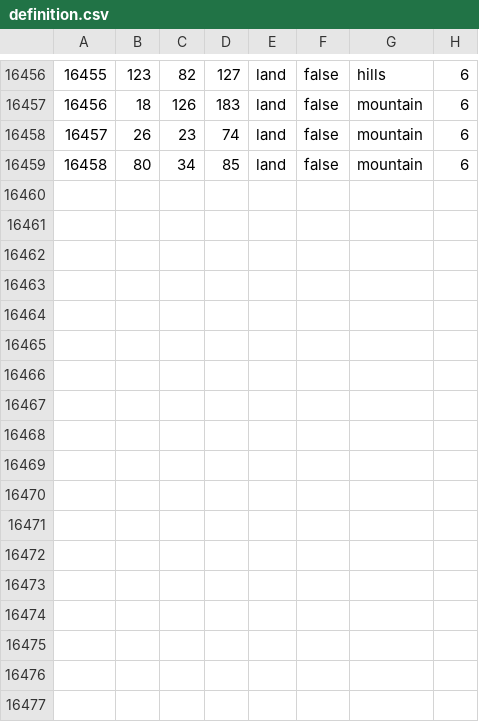
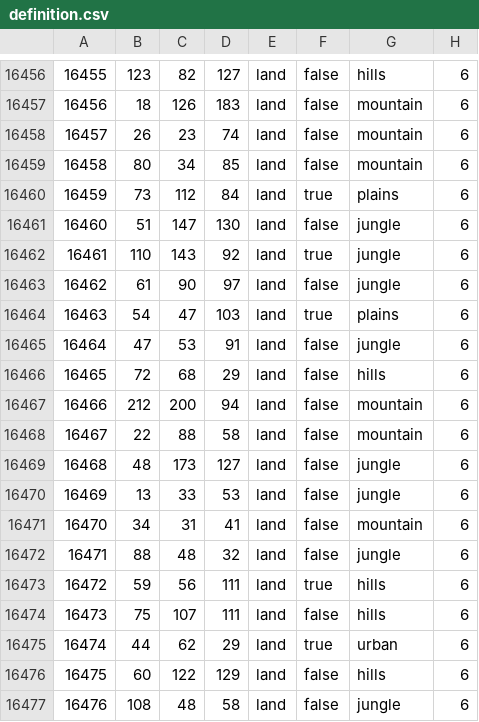
Before and after one commit to Cold-War-Iron-Curtain-Dev-Team/ColdWarIronCurtain, a CSV file: Cold War Iron Curtain/map/definition.csv, drawn as a sheet; only a part is shown, gaps mark what is left out.

```diff
--- a/Cold War Iron Curtain/map/definition.csv
+++ b/Cold War Iron Curtain/map/definition.csv
@@ -16459 +16459,19 @@
 16458;80;34;85;land;false;mountain;6
+16459;73;112;84;land;true;plains;6
+16460;51;147;130;land;false;jungle;6
+16461;110;143;92;land;true;jungle;6
+16462;61;90;97;land;false;jungle;6
+16463;54;47;103;land;true;plains;6
+16464;47;53;91;land;false;jungle;6
+16465;72;68;29;land;false;hills;6
+16466;212;200;94;land;false;mountain;6
+16467;22;88;58;land;false;mountain;6
+16468;48;173;127;land;false;jungle;6
+16469;13;33;53;land;false;jungle;6
+16470;34;31;41;land;false;mountain;6
+16471;88;48;32;land;false;jungle;6
+16472;59;56;111;land;true;hills;6
+16473;75;107;111;land;false;hills;6
+16474;44;62;29;land;true;urban;6
+16475;60;122;129;land;false;hills;6
+16476;108;48;58;land;false;jungle;6
```
Also changed, not shown: Cold War Iron Curtain/map/definition.csv.fixed.csv, 12 other files.
